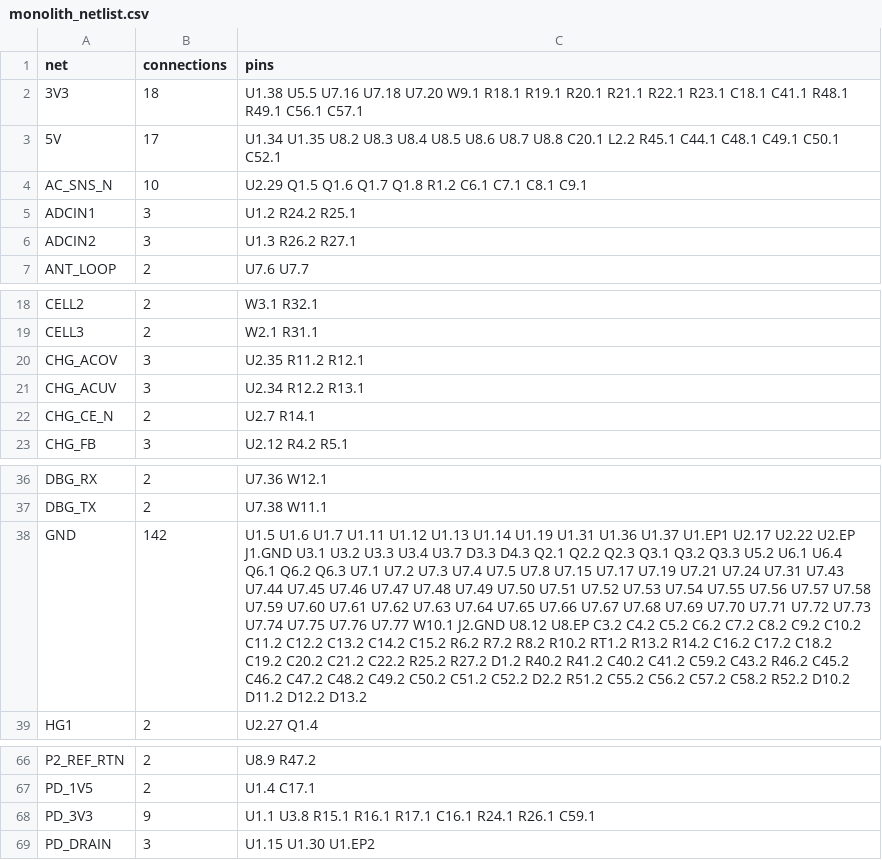
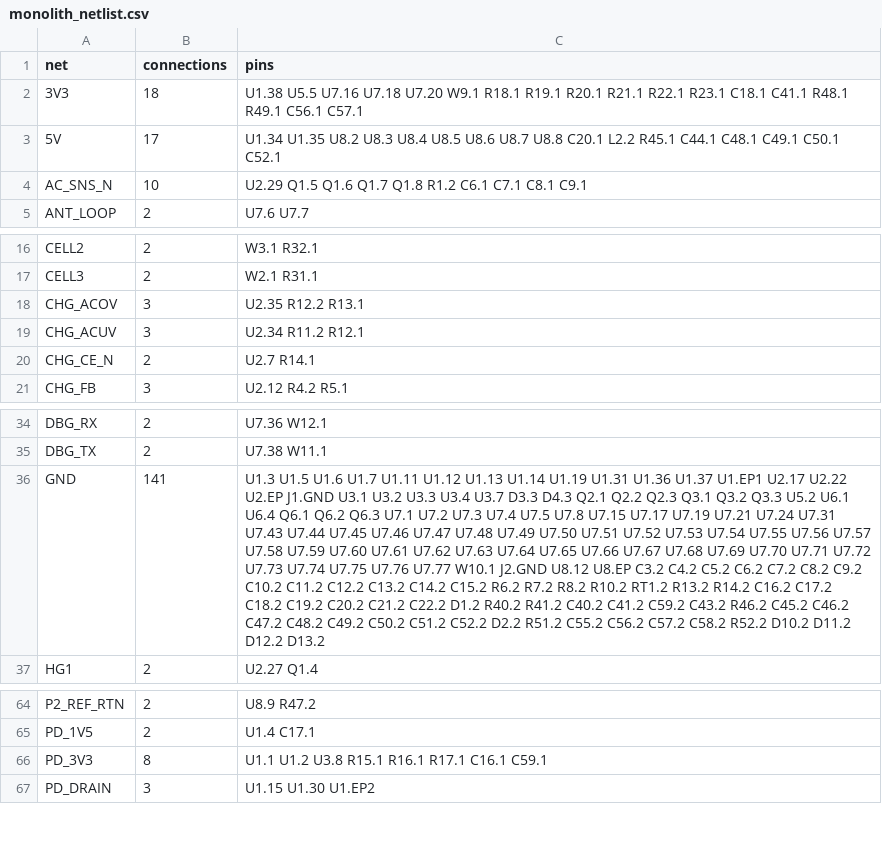
Before and after one commit to MidwestMotorBoy/Battery-Bank, a CSV file: docs/monolith_netlist.csv, drawn as a sheet; only a part is shown, gaps mark what is left out; removed rows and columns are numbered as before the commit, all else as after; the diff names each change by its address in the sheet, - before the commit and + after, or states it on an @@ line.

```diff
--- a/docs/monolith_netlist.csv
+++ b/docs/monolith_netlist.csv
-row 5: ADCIN1 | 3 | U1.2 R24.2 R25.1
-row 6: ADCIN2 | 3 | U1.3 R26.2 R27.1
-C18 (pins): U2.35 R11.2 R12.1
+C18 (pins): U2.35 R12.2 R13.1
-C19 (pins): U2.34 R12.2 R13.1
+C19 (pins): U2.34 R11.2 R12.1
-B36 (connections): 142
+B36 (connections): 141
-C36 (pins): U1.5 U1.6 U1.7 U1.11 U1.12 U1.13 U1.14 U1.19 U1.31 U1.36 U1.37 U1.EP1 U2.17 U2.22 U2.EP J1.GND U3.1 U3.2 U3.3 U3.4 U3.7 D3.3 D4.3 Q2.1 Q2.2 Q2.3 Q3.1 Q3.2 Q3.3 U5.2 U6.1 U6.4 Q6.1 Q6.2 Q6.3 U7.1 U7.2 U7.3 U7.4 U7.5 U7.8 U7.15 U7.17 U7.19 U7.21 U7.24 U7.31 U7.43 U7.44 U7.45 U7.46 U7.47 U7.48 U7.49 U7.50 U7.51 U7.52 U7.53 U7.54 U7.55 U7.56 U7.57 U7.58 U7.59 U7.60 U7.61 U7.62 U7.63 U7.64 U7.65 U7.66 U7.67 U7.68 U7.69 U7.70 U7.71 U7.72 U7.73 U7.74 U7.75 U7.76 U7.77 W10.1 J2.GND U8.12 U8.EP C3.2 C4.2 C5.2 C6.2 C7.2 C8.2 C9.2 C10.2 C11.2 C12.2 C13.2 C14.2 C15.2 R6.2 R7.2 R8.2 R10.2 RT1.2 R13.2 R14.2 C16.2 C17.2 C18.2 C19.2 C20.2 C21.2 C22.2 R25.2 R27.2 D1.2 R40.2…
+C36 (pins): U1.3 U1.5 U1.6 U1.7 U1.11 U1.12 U1.13 U1.14 U1.19 U1.31 U1.36 U1.37 U1.EP1 U2.17 U2.22 U2.EP J1.GND U3.1 U3.2 U3.3 U3.4 U3.7 D3.3 D4.3 Q2.1 Q2.2 Q2.3 Q3.1 Q3.2 Q3.3 U5.2 U6.1 U6.4 Q6.1 Q6.2 Q6.3 U7.1 U7.2 U7.3 U7.4 U7.5 U7.8 U7.15 U7.17 U7.19 U7.21 U7.24 U7.31 U7.43 U7.44 U7.45 U7.46 U7.47 U7.48 U7.49 U7.50 U7.51 U7.52 U7.53 U7.54 U7.55 U7.56 U7.57 U7.58 U7.59 U7.60 U7.61 U7.62 U7.63 U7.64 U7.65 U7.66 U7.67 U7.68 U7.69 U7.70 U7.71 U7.72 U7.73 U7.74 U7.75 U7.76 U7.77 W10.1 J2.GND U8.12 U8.EP C3.2 C4.2 C5.2 C6.2 C7.2 C8.2 C9.2 C10.2 C11.2 C12.2 C13.2 C14.2 C15.2 R6.2 R7.2 R8.2 R10.2 RT1.2 R13.2 R14.2 C16.2 C17.2 C18.2 C19.2 C20.2 C21.2 C22.2 D1.2 R40.2…
-B66 (connections): 9
+B66 (connections): 8
-C66 (pins): U1.1 U3.8 R15.1 R16.1 R17.1 C16.1 R24.1 R26.1 C59.1
+C66 (pins): U1.1 U1.2 U3.8 R15.1 R16.1 R17.1 C16.1 C59.1
```
Also changed, not shown: 2 other files.
